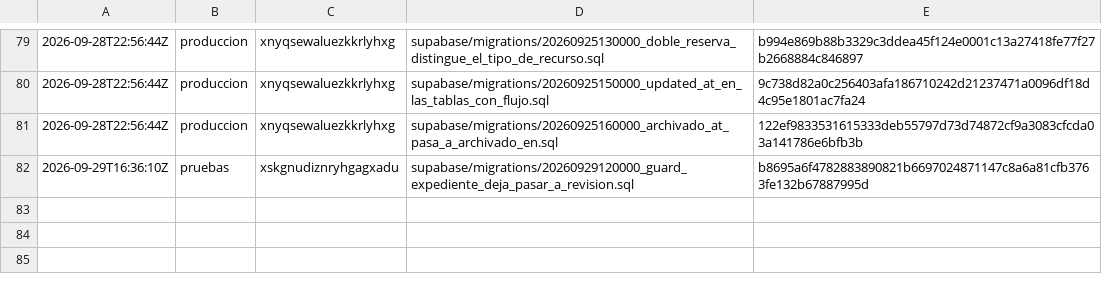
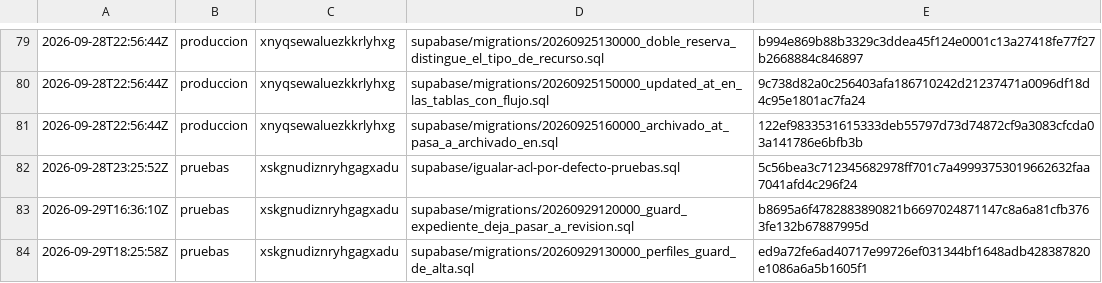
Before and after one commit to papelezz-cpu/Flotaapp, a TSV file: supabase/aplicadas.tsv, drawn as a sheet; only a part is shown, gaps mark what is left out; the diff names each change by its address in the sheet, - before the commit and + after, or states it on an @@ line.

```diff
--- a/supabase/aplicadas.tsv
+++ b/supabase/aplicadas.tsv
+row 82: 2026-09-28T23:25:52Z | pruebas | xskgnudiznryhgagxadu | supabase/igualar-acl-por-defecto-pruebas.sql | 5c56bea3c712345682978ff701c7a49993753019662632faa7041afd4c296f24
+row 84: 2026-09-29T18:25:58Z | pruebas | xskgnudiznryhgagxadu | supabase/migrations/20260929130000_perfiles_guard_de_alta.sql | ed9a72fe6ad40717e99726ef031344bf1648adb428387820e1086a6a5b1605f1
```
Also changed, not shown: 2 other files.
